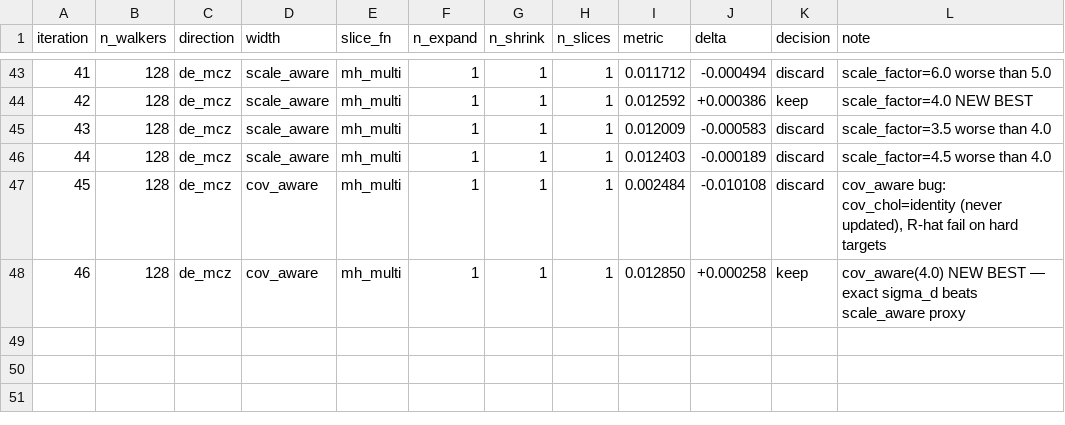
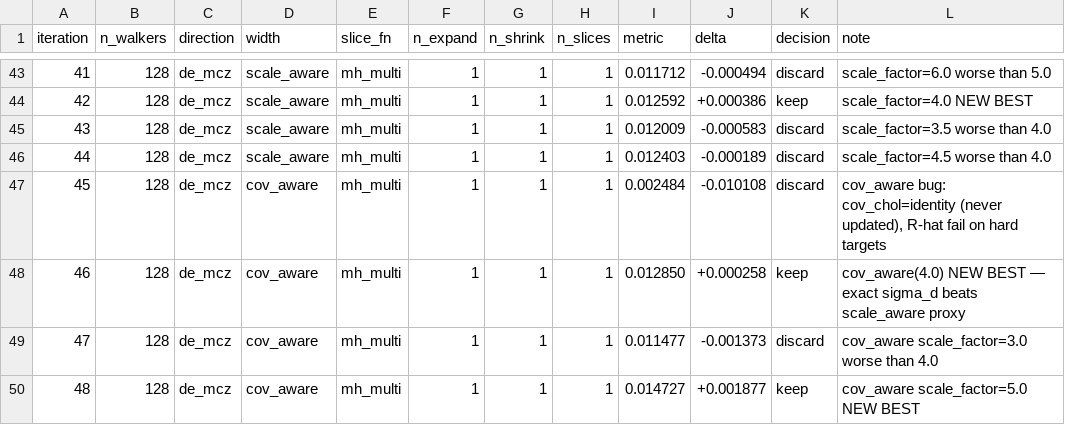
Before and after one commit to jackkohm/dezess, a TSV file: autoresearch-results.tsv, drawn as a sheet; only a part is shown, gaps mark what is left out.

```diff
--- a/autoresearch-results.tsv
+++ b/autoresearch-results.tsv
@@ -48 +48,3 @@ iteration	n_walkers	direction	width	slice_fn	n_expand	n_shrink	n_slices	metric	d
 46	128	de_mcz	cov_aware	mh_multi	1	1	1	0.012850	+0.000258	keep	cov_aware(4.0) NEW BEST — exact sigma_d beats scale_aware proxy
+47	128	de_mcz	cov_aware	mh_multi	1	1	1	0.011477	-0.001373	discard	cov_aware scale_factor=3.0 worse than 4.0
+48	128	de_mcz	cov_aware	mh_multi	1	1	1	0.014727	+0.001877	keep	cov_aware scale_factor=5.0 NEW BEST
```
